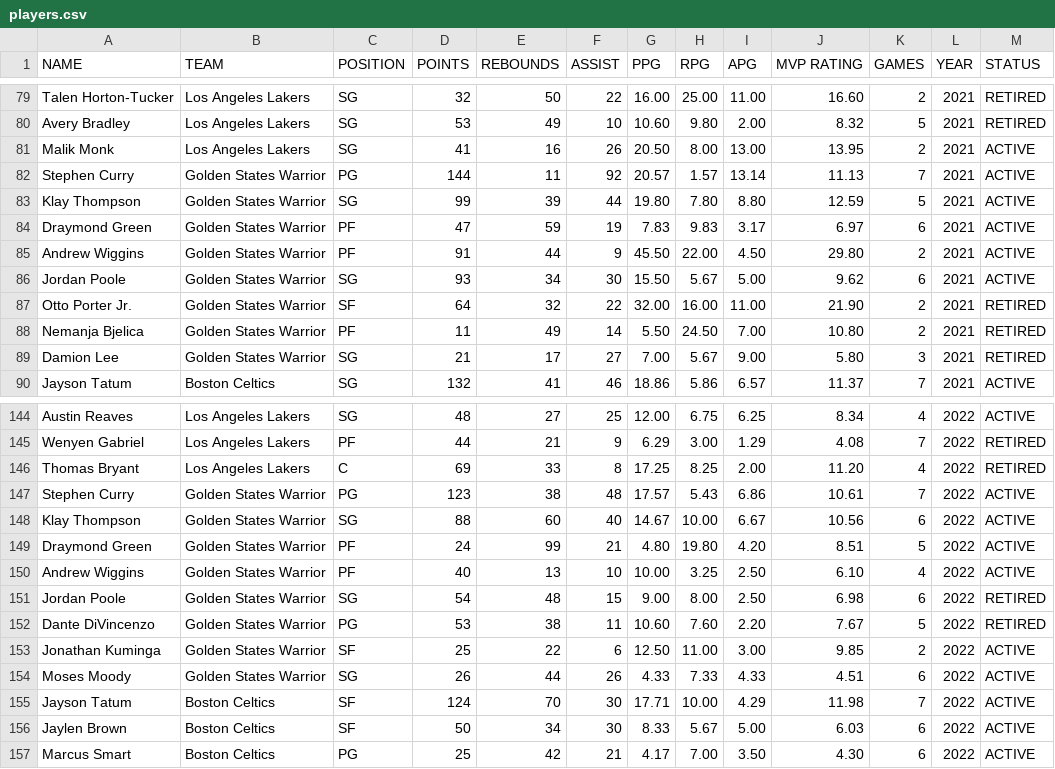
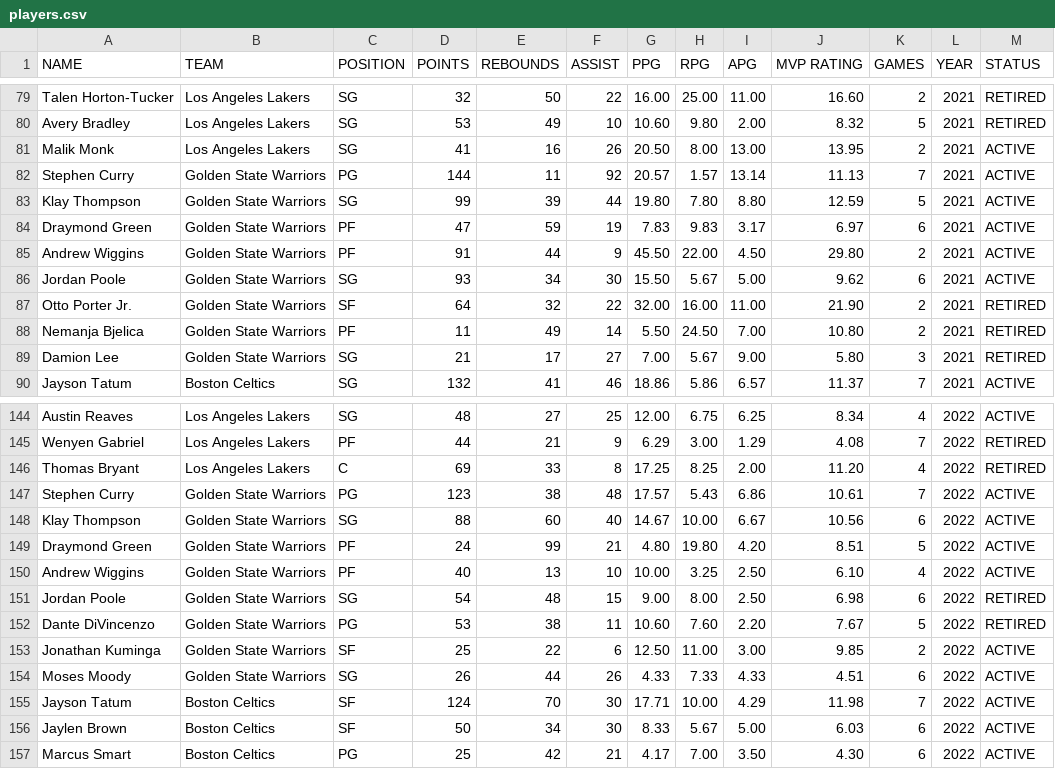
Before and after one commit to Hendrizzzz/OS-Midterm-Group-Project, a CSV file: databases/players.csv, drawn as a sheet; only a part is shown, gaps mark what is left out; the diff covers the shown part only.

Commit message:
Update players.csv
Golden States Warrior to Golden State Warriors

```diff
--- a/databases/players.csv
+++ b/databases/players.csv
@@ -81,10 +81,10 @@ Avery Bradley,Los Angeles Lakers,SG,53,49,10,10.60,9.80,2.00,8.32,5,2021,RETIRED
 Malik Monk,Los Angeles Lakers,SG,41,16,26,20.50,8.00,13.00,13.95,2,2021,ACTIVE
-Stephen Curry,Golden States Warrior,PG,144,11,92,20.57,1.57,13.14,11.13,7,2021,ACTIVE
-Klay Thompson,Golden States Warrior,SG,99,39,44,19.80,7.80,8.80,12.59,5,2021,ACTIVE
-Draymond Green,Golden States Warrior,PF,47,59,19,7.83,9.83,3.17,6.97,6,2021,ACTIVE
-Andrew Wiggins,Golden States Warrior,PF,91,44,9,45.50,22.00,4.50,29.80,2,2021,ACTIVE
-Jordan Poole,Golden States Warrior,SG,93,34,30,15.50,5.67,5.00,9.62,6,2021,ACTIVE
-Otto Porter Jr.,Golden States Warrior,SF,64,32,22,32.00,16.00,11.00,21.90,2,2021,RETIRED
-Nemanja Bjelica,Golden States Warrior,PF,11,49,14,5.50,24.50,7.00,10.80,2,2021,RETIRED
-Damion Lee,Golden States Warrior,SG,21,17,27,7.00,5.67,9.00,5.80,3,2021,RETIRED
+Stephen Curry,Golden State Warriors,PG,144,11,92,20.57,1.57,13.14,11.13,7,2021,ACTIVE
+Klay Thompson,Golden State Warriors,SG,99,39,44,19.80,7.80,8.80,12.59,5,2021,ACTIVE
+Draymond Green,Golden State Warriors,PF,47,59,19,7.83,9.83,3.17,6.97,6,2021,ACTIVE
+Andrew Wiggins,Golden State Warriors,PF,91,44,9,45.50,22.00,4.50,29.80,2,2021,ACTIVE
+Jordan Poole,Golden State Warriors,SG,93,34,30,15.50,5.67,5.00,9.62,6,2021,ACTIVE
+Otto Porter Jr.,Golden State Warriors,SF,64,32,22,32.00,16.00,11.00,21.90,2,2021,RETIRED
+Nemanja Bjelica,Golden State Warriors,PF,11,49,14,5.50,24.50,7.00,10.80,2,2021,RETIRED
+Damion Lee,Golden State Warriors,SG,21,17,27,7.00,5.67,9.00,5.80,3,2021,RETIRED
 Jayson Tatum,Boston Celtics,SG,132,41,46,18.86,5.86,6.57,11.37,7,2021,ACTIVE
@@ -146,10 +146,10 @@ Wenyen Gabriel,Los Angeles Lakers,PF,44,21,9,6.29,3.00,1.29,4.08,7,2022,RETIRED
 Thomas Bryant,Los Angeles Lakers,C,69,33,8,17.25,8.25,2.00,11.20,4,2022,RETIRED
-Stephen Curry,Golden States Warrior,PG,123,38,48,17.57,5.43,6.86,10.61,7,2022,ACTIVE
-Klay Thompson,Golden States Warrior,SG,88,60,40,14.67,10.00,6.67,10.56,6,2022,ACTIVE
-Draymond Green,Golden States Warrior,PF,24,99,21,4.80,19.80,4.20,8.51,5,2022,ACTIVE
-Andrew Wiggins,Golden States Warrior,PF,40,13,10,10.00,3.25,2.50,6.10,4,2022,ACTIVE
-Jordan Poole,Golden States Warrior,SG,54,48,15,9.00,8.00,2.50,6.98,6,2022,RETIRED
-Dante DiVincenzo,Golden States Warrior,PG,53,38,11,10.60,7.60,2.20,7.67,5,2022,RETIRED
-Jonathan Kuminga,Golden States Warrior,SF,25,22,6,12.50,11.00,3.00,9.85,2,2022,ACTIVE
-Moses Moody,Golden States Warrior,SG,26,44,26,4.33,7.33,4.33,4.51,6,2022,ACTIVE
+Stephen Curry,Golden State Warriors,PG,123,38,48,17.57,5.43,6.86,10.61,7,2022,ACTIVE
+Klay Thompson,Golden State Warriors,SG,88,60,40,14.67,10.00,6.67,10.56,6,2022,ACTIVE
+Draymond Green,Golden State Warriors,PF,24,99,21,4.80,19.80,4.20,8.51,5,2022,ACTIVE
+Andrew Wiggins,Golden State Warriors,PF,40,13,10,10.00,3.25,2.50,6.10,4,2022,ACTIVE
+Jordan Poole,Golden State Warriors,SG,54,48,15,9.00,8.00,2.50,6.98,6,2022,RETIRED
+Dante DiVincenzo,Golden State Warriors,PG,53,38,11,10.60,7.60,2.20,7.67,5,2022,RETIRED
+Jonathan Kuminga,Golden State Warriors,SF,25,22,6,12.50,11.00,3.00,9.85,2,2022,ACTIVE
+Moses Moody,Golden State Warriors,SG,26,44,26,4.33,7.33,4.33,4.51,6,2022,ACTIVE
 Jayson Tatum,Boston Celtics,SF,124,70,30,17.71,10.00,4.29,11.98,7,2022,ACTIVE
```
Also changed, not shown: 16 edited cells elsewhere in this file.
